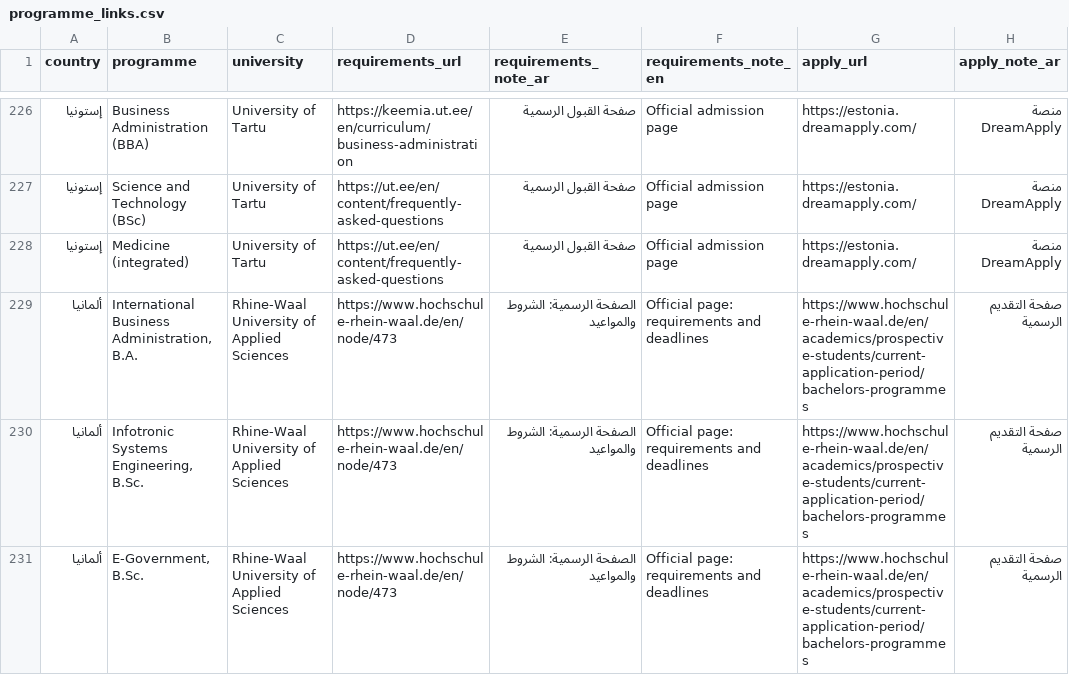
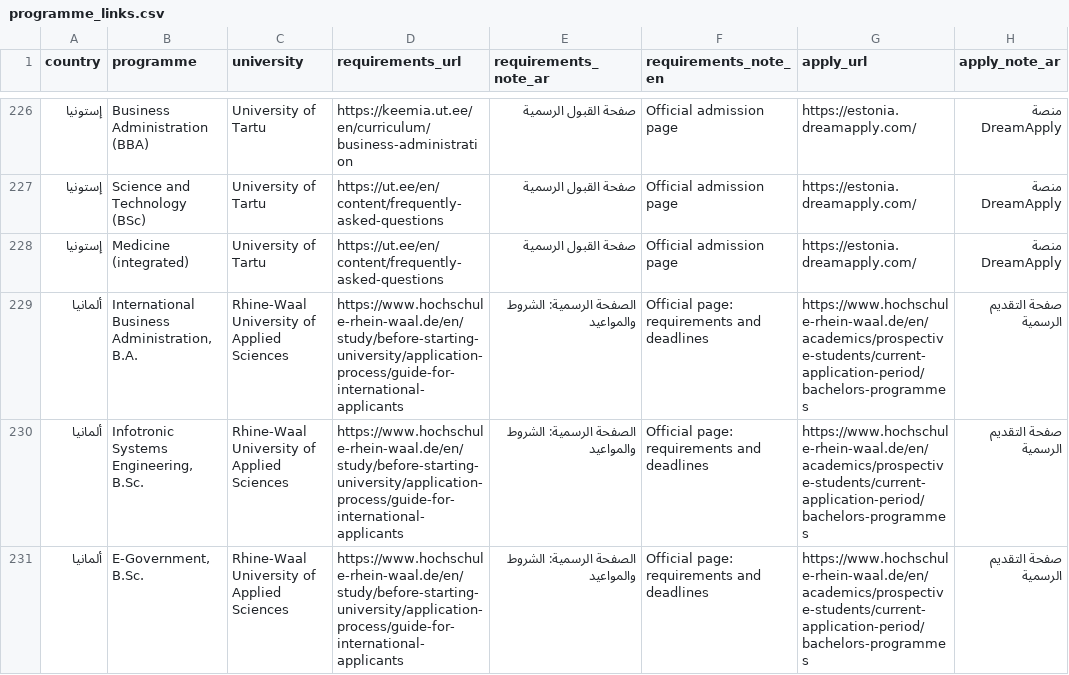
Before and after one commit to timelmallah-cpu/mynewgate, a CSV file: data/programme_links.csv, drawn as a sheet; only a part is shown, gaps mark what is left out; the diff covers the shown part only; the diff names each change by its address in the sheet, - before the commit and + after, or states it on an @@ line.

```diff
--- a/data/programme_links.csv
+++ b/data/programme_links.csv
-D229:D231 (requirements_url): https://www.hochschule-rhein-waal.de/en/node/473
+D229:D231 (requirements_url): https://www.hochschule-rhein-waal.de/en/study/before-starting-university/application-process/guide-for-international-applicants
```
Also changed, not shown: 30 edited cells elsewhere in this file, data/programmes/all_programmes.csv, data/programmes/lithuania.csv, 25 other files.
